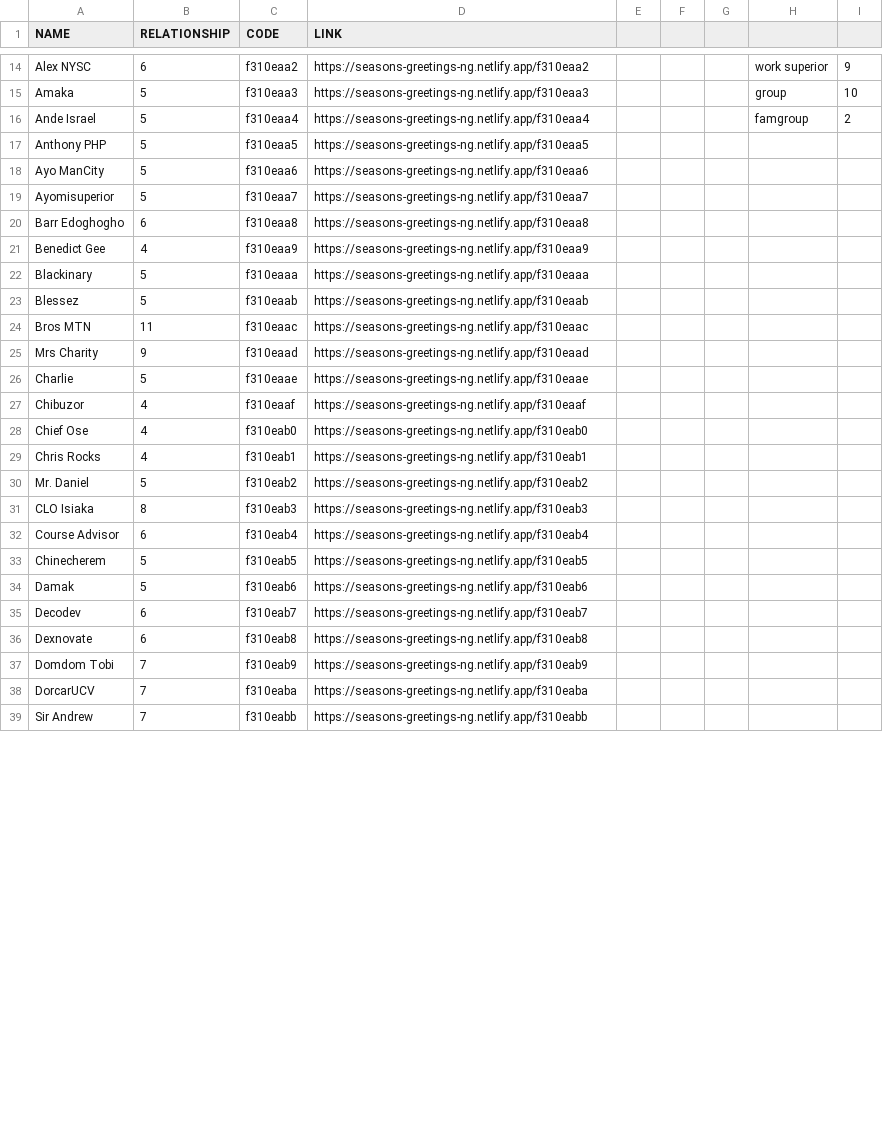
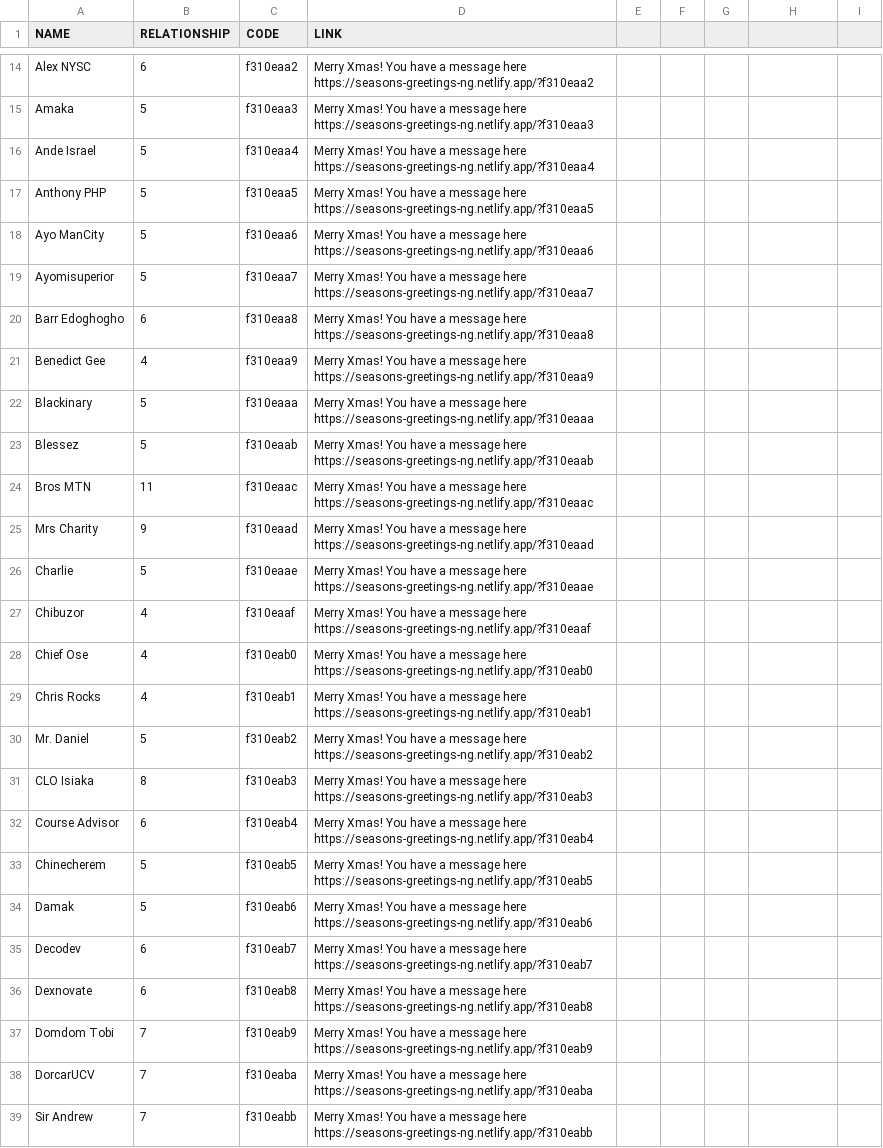
Before and after one commit to ruxy1212/xmas-card, a CSV file: data.csv, drawn as a sheet; only a part is shown, gaps mark what is left out; the diff covers the shown part only; the diff names each change by its address in the sheet, - before the commit and + after, or states it on an @@ line.

```diff
--- a/data.csv
+++ b/data.csv
-D14 (LINK): https://seasons-greetings-ng.netlify.app/f310eaa2
+D14 (LINK): Merry Xmas! You have a message here https://seasons-greetings-ng.netlify.app/?f310eaa2
-H14: work superior
+H14: (empty)
-I14: 9
+I14: (empty)
-D15 (LINK): https://seasons-greetings-ng.netlify.app/f310eaa3
+D15 (LINK): Merry Xmas! You have a message here https://seasons-greetings-ng.netlify.app/?f310eaa3
-H15: group
+H15: (empty)
-I15: 10
+I15: (empty)
-D16 (LINK): https://seasons-greetings-ng.netlify.app/f310eaa4
+D16 (LINK): Merry Xmas! You have a message here https://seasons-greetings-ng.netlify.app/?f310eaa4
-H16: famgroup
+H16: (empty)
-I16: 2
+I16: (empty)
-D17 (LINK): https://seasons-greetings-ng.netlify.app/f310eaa5
+D17 (LINK): Merry Xmas! You have a message here https://seasons-greetings-ng.netlify.app/?f310eaa5
-D18 (LINK): https://seasons-greetings-ng.netlify.app/f310eaa6
+D18 (LINK): Merry Xmas! You have a message here https://seasons-greetings-ng.netlify.app/?f310eaa6
-D19 (LINK): https://seasons-greetings-ng.netlify.app/f310eaa7
+D19 (LINK): Merry Xmas! You have a message here https://seasons-greetings-ng.netlify.app/?f310eaa7
-D20 (LINK): https://seasons-greetings-ng.netlify.app/f310eaa8
+D20 (LINK): Merry Xmas! You have a message here https://seasons-greetings-ng.netlify.app/?f310eaa8
-D21 (LINK): https://seasons-greetings-ng.netlify.app/f310eaa9
+D21 (LINK): Merry Xmas! You have a message here https://seasons-greetings-ng.netlify.app/?f310eaa9
-D22 (LINK): https://seasons-greetings-ng.netlify.app/f310eaaa
+D22 (LINK): Merry Xmas! You have a message here https://seasons-greetings-ng.netlify.app/?f310eaaa
-D23 (LINK): https://seasons-greetings-ng.netlify.app/f310eaab
+D23 (LINK): Merry Xmas! You have a message here https://seasons-greetings-ng.netlify.app/?f310eaab
-D24 (LINK): https://seasons-greetings-ng.netlify.app/f310eaac
+D24 (LINK): Merry Xmas! You have a message here https://seasons-greetings-ng.netlify.app/?f310eaac
-D25 (LINK): https://seasons-greetings-ng.netlify.app/f310eaad
+D25 (LINK): Merry Xmas! You have a message here https://seasons-greetings-ng.netlify.app/?f310eaad
-D26 (LINK): https://seasons-greetings-ng.netlify.app/f310eaae
+D26 (LINK): Merry Xmas! You have a message here https://seasons-greetings-ng.netlify.app/?f310eaae
-D27 (LINK): https://seasons-greetings-ng.netlify.app/f310eaaf
+D27 (LINK): Merry Xmas! You have a message here https://seasons-greetings-ng.netlify.app/?f310eaaf
-D28 (LINK): https://seasons-greetings-ng.netlify.app/f310eab0
+D28 (LINK): Merry Xmas! You have a message here https://seasons-greetings-ng.netlify.app/?f310eab0
-D29 (LINK): https://seasons-greetings-ng.netlify.app/f310eab1
+D29 (LINK): Merry Xmas! You have a message here https://seasons-greetings-ng.netlify.app/?f310eab1
-D30 (LINK): https://seasons-greetings-ng.netlify.app/f310eab2
+D30 (LINK): Merry Xmas! You have a message here https://seasons-greetings-ng.netlify.app/?f310eab2
-D31 (LINK): https://seasons-greetings-ng.netlify.app/f310eab3
+D31 (LINK): Merry Xmas! You have a message here https://seasons-greetings-ng.netlify.app/?f310eab3
-D32 (LINK): https://seasons-greetings-ng.netlify.app/f310eab4
+D32 (LINK): Merry Xmas! You have a message here https://seasons-greetings-ng.netlify.app/?f310eab4
-D33 (LINK): https://seasons-greetings-ng.netlify.app/f310eab5
+D33 (LINK): Merry Xmas! You have a message here https://seasons-greetings-ng.netlify.app/?f310eab5
-D34 (LINK): https://seasons-greetings-ng.netlify.app/f310eab6
+D34 (LINK): Merry Xmas! You have a message here https://seasons-greetings-ng.netlify.app/?f310eab6
-D35 (LINK): https://seasons-greetings-ng.netlify.app/f310eab7
+D35 (LINK): Merry Xmas! You have a message here https://seasons-greetings-ng.netlify.app/?f310eab7
-D36 (LINK): https://seasons-greetings-ng.netlify.app/f310eab8
+D36 (LINK): Merry Xmas! You have a message here https://seasons-greetings-ng.netlify.app/?f310eab8
-D37 (LINK): https://seasons-greetings-ng.netlify.app/f310eab9
+D37 (LINK): Merry Xmas! You have a message here https://seasons-greetings-ng.netlify.app/?f310eab9
-D38 (LINK): https://seasons-greetings-ng.netlify.app/f310eaba
+D38 (LINK): Merry Xmas! You have a message here https://seasons-greetings-ng.netlify.app/?f310eaba
-D39 (LINK): https://seasons-greetings-ng.netlify.app/f310eabb
+D39 (LINK): Merry Xmas! You have a message here https://seasons-greetings-ng.netlify.app/?f310eabb
```
Also changed, not shown: 121 edited cells elsewhere in this file, 2 other files.
